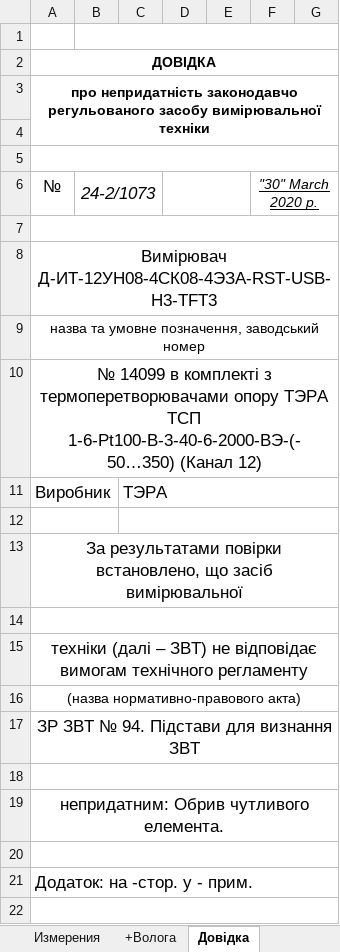
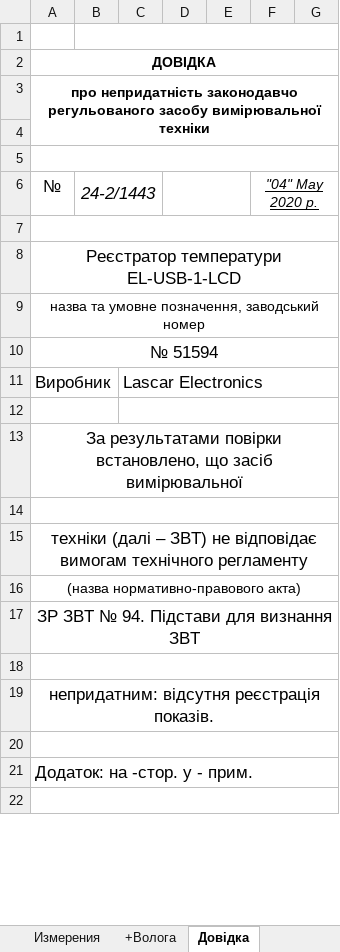
Before and after one commit to vlad-jsdev/workExcelVba, an Excel workbook: Поверка.xlsm, sheet Довідка, drawn as a sheet; only a part is shown; values as stored, in another font and other column widths than the file's, no borders; the diff names each change by its address in the sheet, - before the commit and + after, or states it on an @@ line.

```diff
--- a/Поверка.xlsm (sheet Довідка)
+++ b/Поверка.xlsm (sheet Довідка)
-B6: 24-2/1073
+B6: 24-2/1443
-F6: "30" March 2020 р.
+F6: "04" May 2020 р.
-A8: Вимірювач Д-ИТ-12УН08-4СК08-4ЭЗА-RST-USB-H3-TFT3
+A8: Реєстратор температури EL-USB-1-LCD
-A10: № 14099 в комплекті з термоперетворювачами опору ТЭРА ТСП 1-6-Pt100-B-3-40-6-2000-ВЭ-(-50…350) (Канал 12)
+A10: № 51594
-C11: ТЭРА
+C11: Lascar Electronics
-A19: непридатним: Обрив чутливого елемента.
+A19: непридатним: відсутня реєстрація показів.
```
Also changed, not shown: sheet Поверка, sheet Измерения, sheet Свидетельство, sheet Протокол, sheet Свидетельство (2), formulas that keep their value, hidden cells, charts or pictures, 1 other file.
